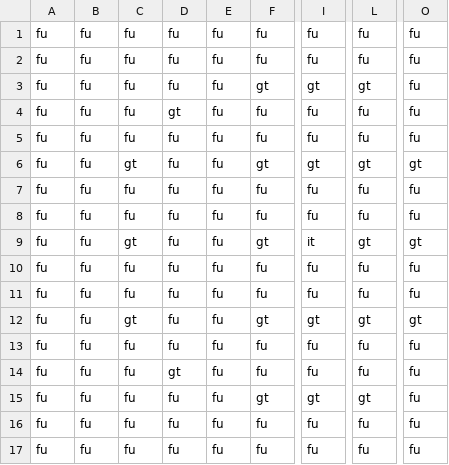
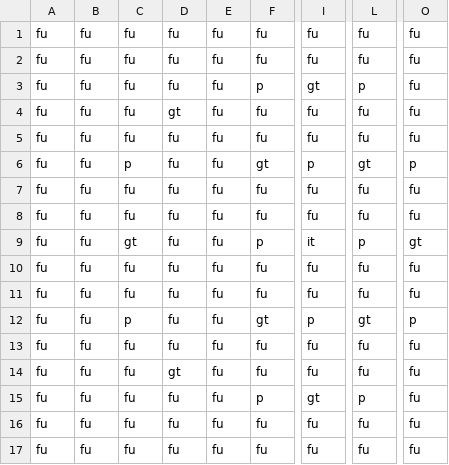
Before and after one commit to aly-tamu/VERA-Examples, a CSV file: Benchmark Problems/2E/FA_cell_names_1_family.csv, drawn as a sheet; only a part is shown, gaps mark what is left out; the diff names each change by its address in the sheet, - before the commit and + after, or states it on an @@ line.

Commit message:
Completed input file for 2E. We now get the expected keff. Changed inner radius of pyrex cell to be moderator and not gap. Also, guide tube radius was not correct in previous file.

```diff
--- a/Benchmark Problems/2E/FA_cell_names_1_family.csv
+++ b/Benchmark Problems/2E/FA_cell_names_1_family.csv
-F3: gt
+F3: p
-L3: gt
+L3: p
-C6: gt
+C6: p
-I6: gt
+I6: p
-O6: gt
+O6: p
-F9: gt
+F9: p
-L9: gt
+L9: p
-C12: gt
+C12: p
-I12: gt
+I12: p
-O12: gt
+O12: p
-F15: gt
+F15: p
-L15: gt
+L15: p
```
Also changed, not shown: 12 other files.
